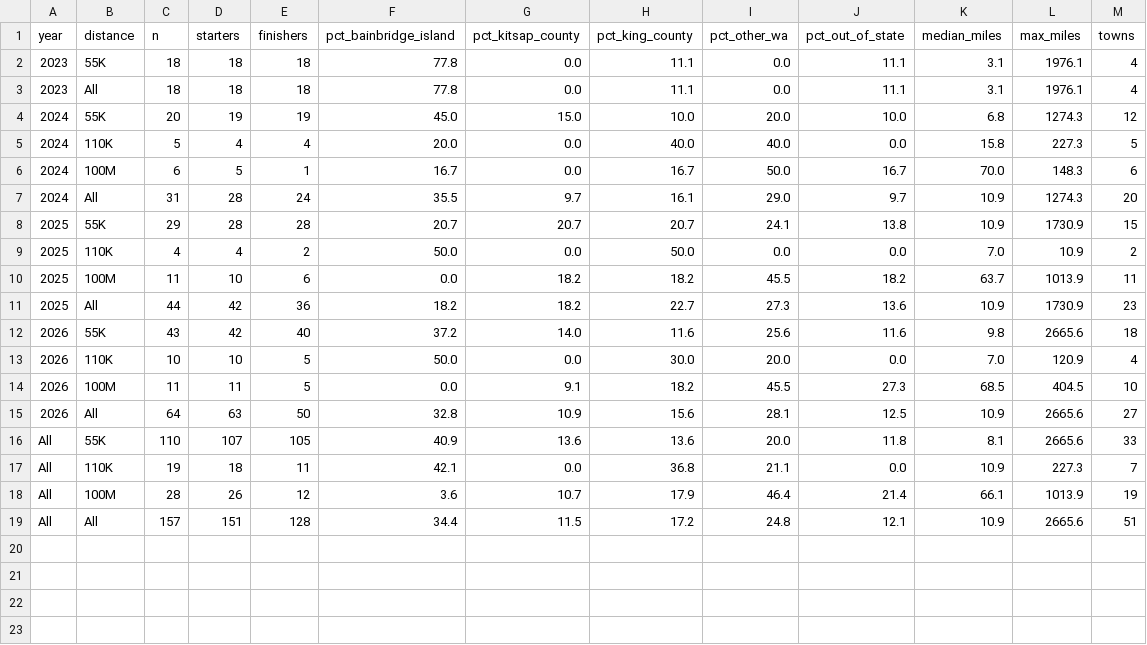
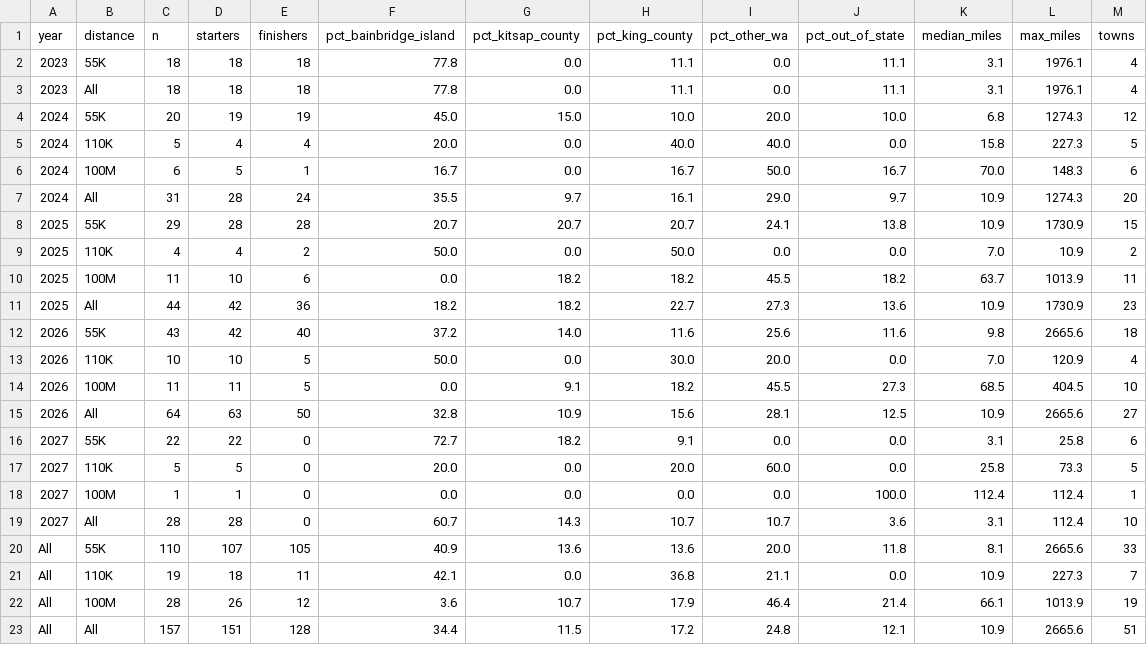
Before and after one commit to BURT-100/burt-origins, a CSV file: data/metrics.csv, drawn as a sheet.

```diff
--- a/data/metrics.csv
+++ b/data/metrics.csv
@@ -15,2 +15,6 @@ year,distance,n,starters,finishers,pct_bainbridge_island,pct_kitsap_county,pct_k
 2026,All,64,63,50,32.8,10.9,15.6,28.1,12.5,10.9,2665.6,27
+2027,55K,22,22,0,72.7,18.2,9.1,0.0,0.0,3.1,25.8,6
+2027,110K,5,5,0,20.0,0.0,20.0,60.0,0.0,25.8,73.3,5
+2027,100M,1,1,0,0.0,0.0,0.0,0.0,100.0,112.4,112.4,1
+2027,All,28,28,0,60.7,14.3,10.7,10.7,3.6,3.1,112.4,10
 All,55K,110,107,105,40.9,13.6,13.6,20.0,11.8,8.1,2665.6,33
```
Also changed, not shown: 14 other files.
